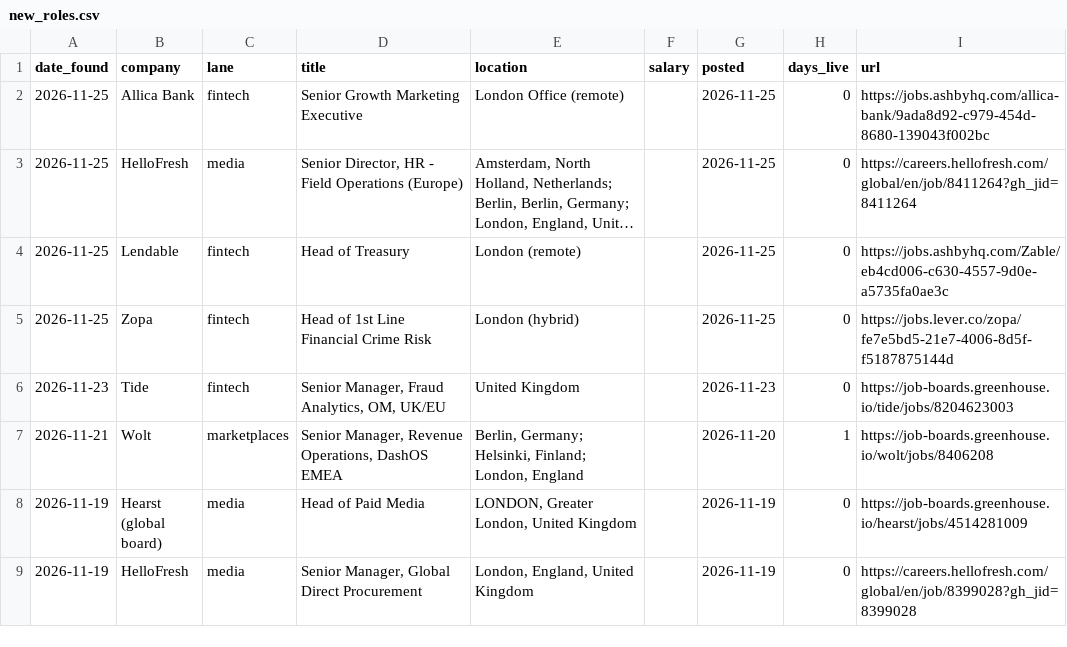
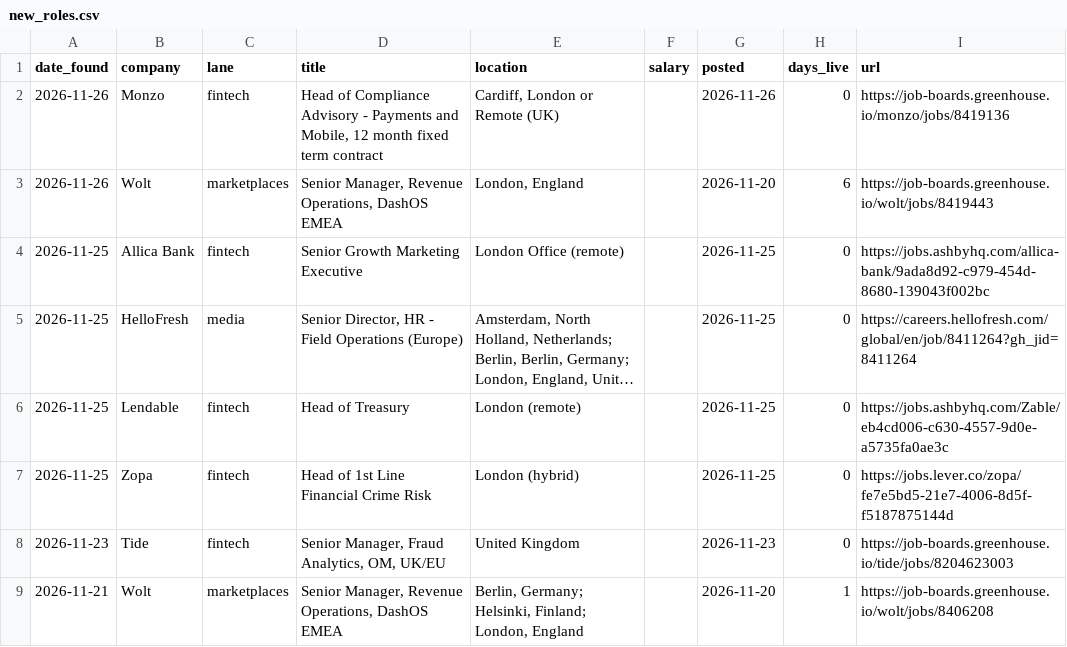
Before and after one commit to jamesm-lgtm/roleradar, a CSV file: new_roles.csv, drawn as a sheet; only a part is shown; the shorter side is filled out with more unchanged rows; long unchanged cells end in ….

```diff
--- a/new_roles.csv
+++ b/new_roles.csv
@@ -1,2 +1,4 @@
 date_found,company,lane,title,location,salary,posted,days_live,url
+2026-11-26,Monzo,fintech,"Head of Compliance Advisory - Payments and Mobile, 12 month fixed term contract","Cardiff, London or Remote (UK)",,2026-11-26,0,https://job-boards.greenhouse.io/monzo/jobs/8419136
+2026-11-26,Wolt,marketplaces,"Senior Manager, Revenue Operations, DashOS EMEA","London, England",,2026-11-20,6,https://job-boards.greenhouse.io/wolt/jobs/8419443
 2026-11-25,Allica Bank,fintech,Senior Growth Marketing Executive,London Office (remote),,2026-11-25,0,https://jobs.ashbyhq.com/allica-bank/9ada8d92-c979-454d-8680-139043f002bc
```
Also changed, not shown: all_current.csv, 2 other files.
